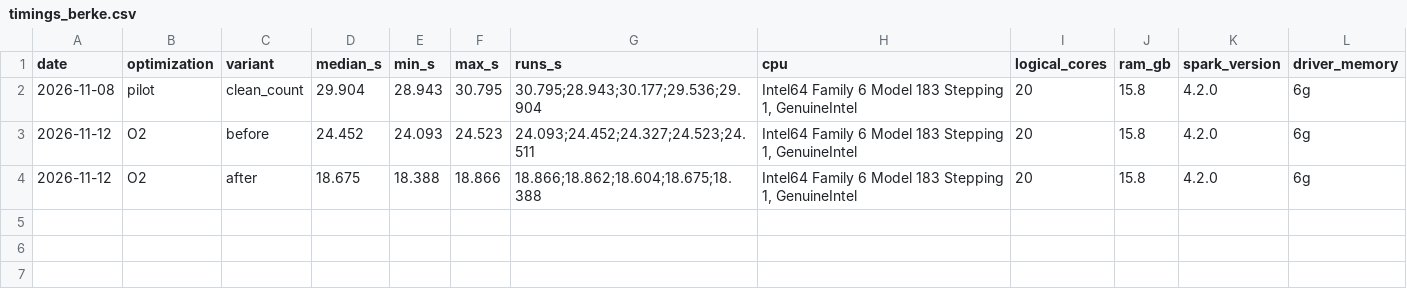
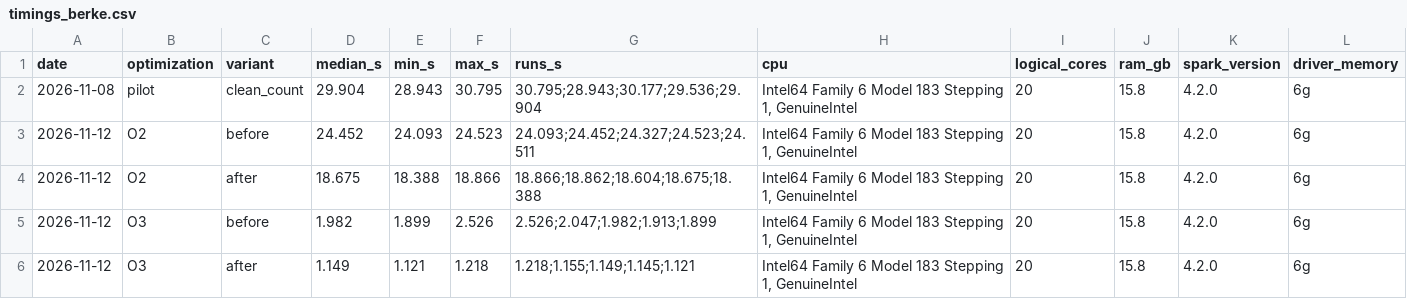
Before and after one commit to HandlingDataLargeSetLabProject/NYC-Taxi-Spark-Analysis, a CSV file: results/timings_berke.csv, drawn as a sheet.

```diff
--- a/results/timings_berke.csv
+++ b/results/timings_berke.csv
@@ -4 +4,3 @@ date,optimization,variant,median_s,min_s,max_s,runs_s,cpu,logical_cores,ram_gb,s
 2026-11-12,O2,after,18.675,18.388,18.866,18.866;18.862;18.604;18.675;18.388,"Intel64 Family 6 Model 183 Stepping 1, GenuineIntel",20,15.8,4.2.0,6g
+2026-11-12,O3,before,1.982,1.899,2.526,2.526;2.047;1.982;1.913;1.899,"Intel64 Family 6 Model 183 Stepping 1, GenuineIntel",20,15.8,4.2.0,6g
+2026-11-12,O3,after,1.149,1.121,1.218,1.218;1.155;1.149;1.145;1.121,"Intel64 Family 6 Model 183 Stepping 1, GenuineIntel",20,15.8,4.2.0,6g
```
Also changed, not shown: 2 other files.
